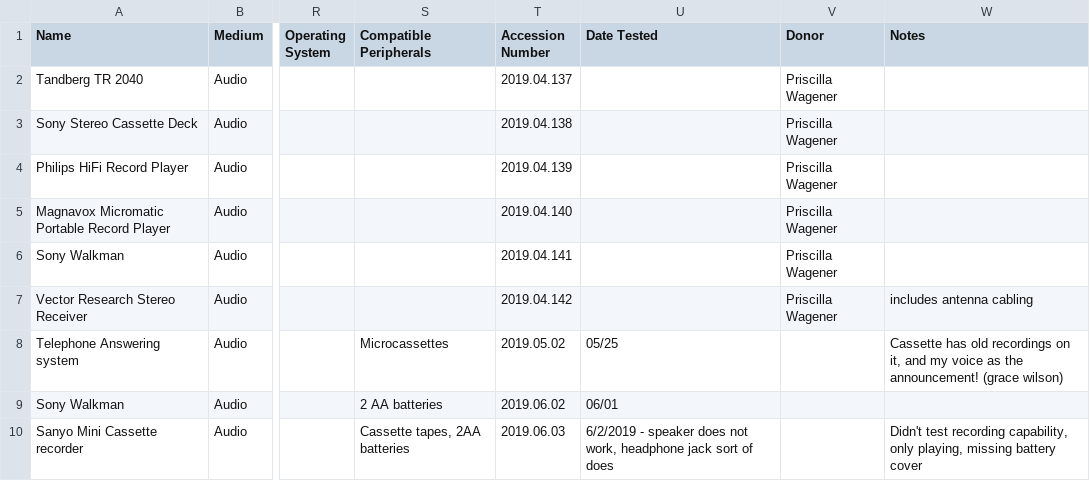
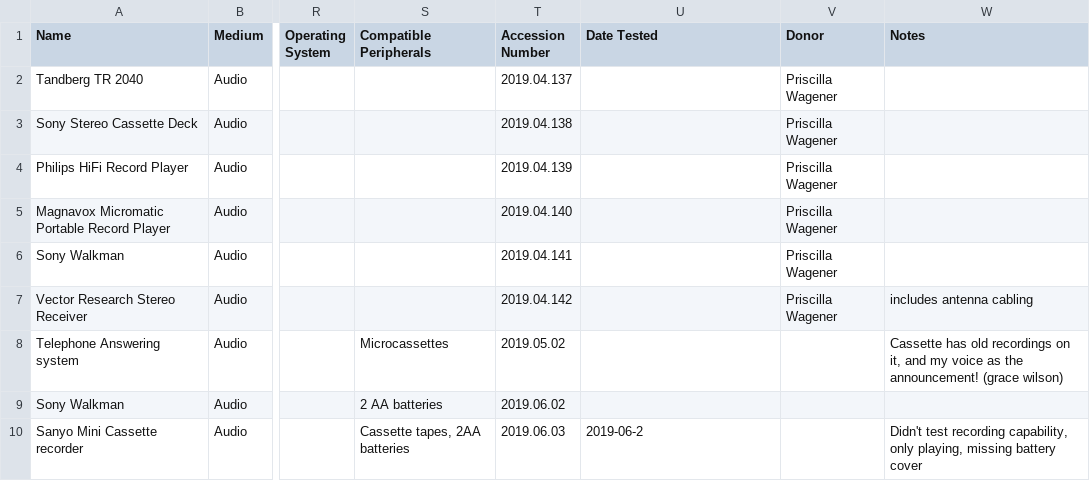
Before and after one commit to MediaArchaeologyLab/catalogue, a CSV file: Audio Players.csv, drawn as a sheet; only a part is shown, gaps mark what is left out; the diff names each change by its address in the sheet, - before the commit and + after, or states it on an @@ line.

```diff
--- a/Audio Players.csv
+++ b/Audio Players.csv
-U8 (Date Tested): 05/25
+U8 (Date Tested): (empty)
-U9 (Date Tested): 06/01
+U9 (Date Tested): (empty)
-U10 (Date Tested): 6/2/2019 - speaker does not work, headphone jack sort of does
+U10 (Date Tested): 2019-06-2
```
Also changed, not shown: Handheld Devices.csv, Modems.csv, 12 other files.
